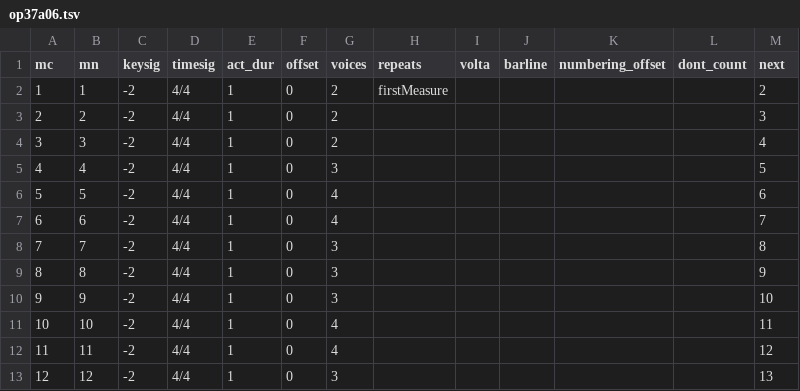
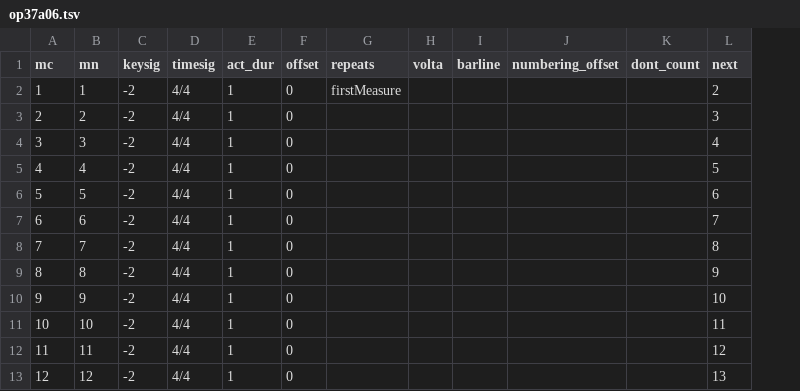
Before and after one commit to DCMLab/tchaikovsky_seasons, a TSV file: measures/op37a06.tsv, drawn as a sheet; only a part is shown; the diff names each change by its address in the sheet, - before the commit and + after, or states it on an @@ line.

Commit message:
removed 'voices' columns

```diff
--- a/measures/op37a06.tsv
+++ b/measures/op37a06.tsv
-column G (voices), rows 2-13: 2 | 2 | 2 | 3 | 4 | 4 | 3 | 3 | 3 | 4 | 4 | 3
```
Also changed, not shown: 1 other file.
